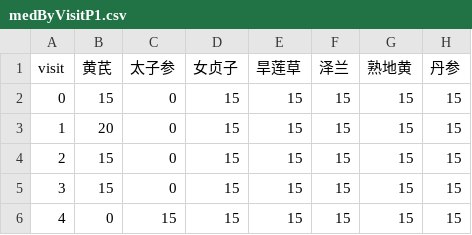
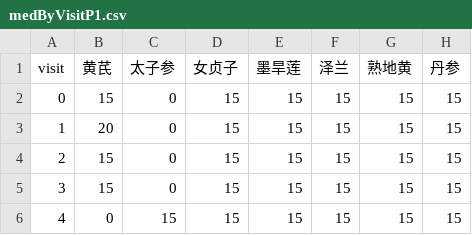
Before and after one commit to TSBB2012nc/VisLab-TCMRecords, a CSV file: src/medByVisitP1.csv, drawn as a sheet; only a part is shown; the diff names each change by its address in the sheet, - before the commit and + after, or states it on an @@ line.

```diff
--- a/src/medByVisitP1.csv
+++ b/src/medByVisitP1.csv
-E1: 旱莲草
+E1: 墨旱莲
```
Also changed, not shown: 3 other files.
